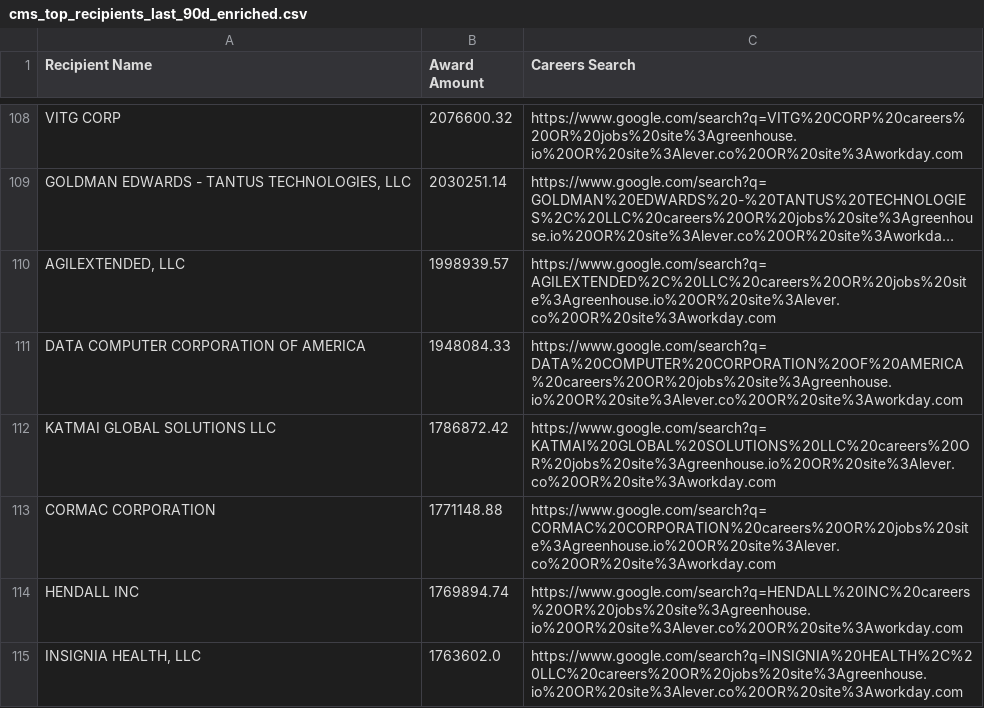
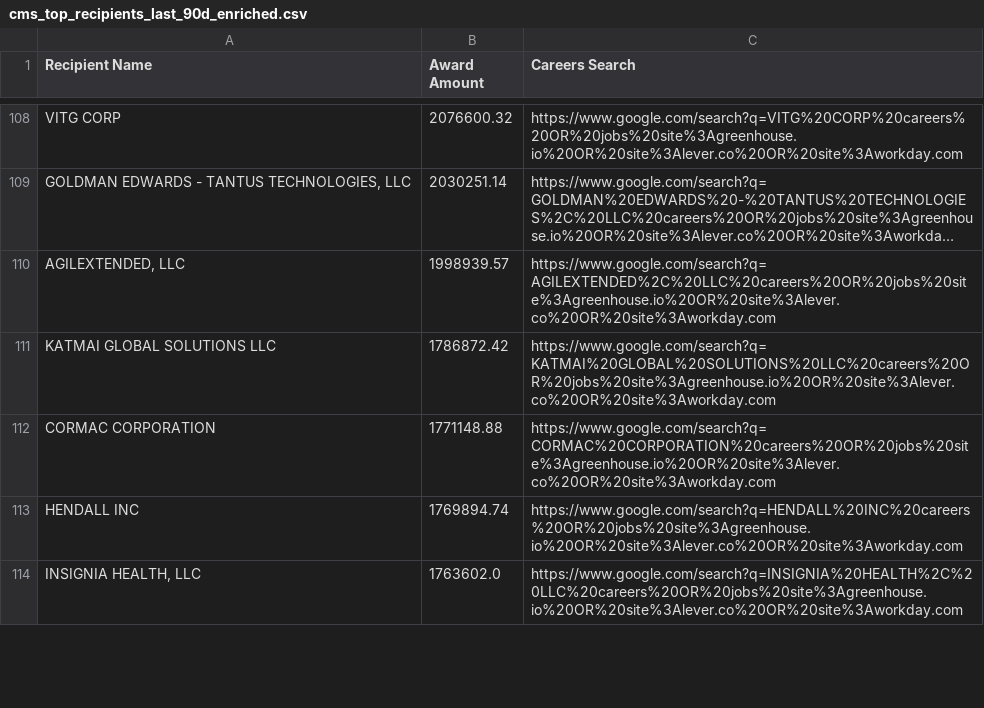
Before and after one commit to feldmangn/nih-awards-tracker, a CSV file: data/cms_top_recipients_last_90d_enriched.csv, drawn as a sheet; only a part is shown, gaps mark what is left out; long unchanged cells end in …; removed rows and columns are numbered as before the commit, all else as after; the diff covers the shown part only; the diff names each change by its address in the sheet, - before the commit and + after, or states it on an @@ line.

```diff
--- a/data/cms_top_recipients_last_90d_enriched.csv
+++ b/data/cms_top_recipients_last_90d_enriched.csv
-row 111: DATA COMPUTER CORPORATION OF AMERICA | 1948084.33 | https://www.google.com/search?q=DATA%20COMPUTER%20CORPORATION%20OF%20AMERICA%20careers%20OR%20jobs%20site%3Agreenhouse.io%20OR%20site%3Alever.co%20OR%20site%3Aworkday.com
```
Also changed, not shown: 12 added rows, 10 removed rows, 38 moved rows and 4 edited cells elsewhere in this file, data/dod_awards_last_90d.csv, data/doe_awards_last_90d.csv, 18 other files.
